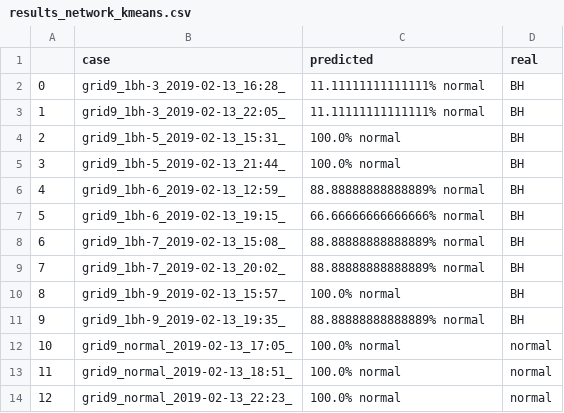
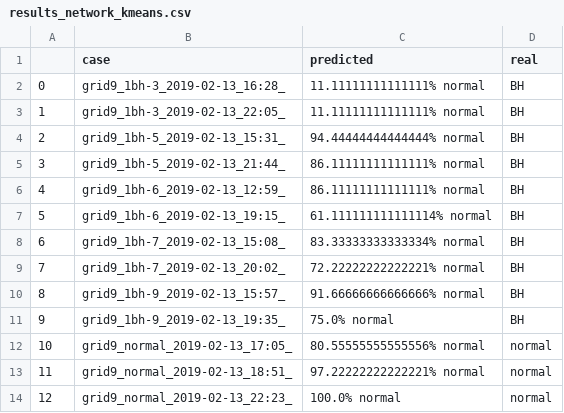
Before and after one commit to ichatz/iot-netprofiler, a CSV file: results_network_kmeans.csv, drawn as a sheet.

```diff
--- a/results_network_kmeans.csv
+++ b/results_network_kmeans.csv
@@ -3,12 +3,12 @@
 1	grid9_1bh-3_2019-02-13_22:05_	11.11111111111111% normal	BH
-2	grid9_1bh-5_2019-02-13_15:31_	100.0% normal	BH
-3	grid9_1bh-5_2019-02-13_21:44_	100.0% normal	BH
-4	grid9_1bh-6_2019-02-13_12:59_	88.88888888888889% normal	BH
-5	grid9_1bh-6_2019-02-13_19:15_	66.66666666666666% normal	BH
-6	grid9_1bh-7_2019-02-13_15:08_	88.88888888888889% normal	BH
-7	grid9_1bh-7_2019-02-13_20:02_	88.88888888888889% normal	BH
-8	grid9_1bh-9_2019-02-13_15:57_	100.0% normal	BH
-9	grid9_1bh-9_2019-02-13_19:35_	88.88888888888889% normal	BH
-10	grid9_normal_2019-02-13_17:05_	100.0% normal	normal
-11	grid9_normal_2019-02-13_18:51_	100.0% normal	normal
+2	grid9_1bh-5_2019-02-13_15:31_	94.44444444444444% normal	BH
+3	grid9_1bh-5_2019-02-13_21:44_	86.11111111111111% normal	BH
+4	grid9_1bh-6_2019-02-13_12:59_	86.11111111111111% normal	BH
+5	grid9_1bh-6_2019-02-13_19:15_	61.111111111111114% normal	BH
+6	grid9_1bh-7_2019-02-13_15:08_	83.33333333333334% normal	BH
+7	grid9_1bh-7_2019-02-13_20:02_	72.22222222222221% normal	BH
+8	grid9_1bh-9_2019-02-13_15:57_	91.66666666666666% normal	BH
+9	grid9_1bh-9_2019-02-13_19:35_	75.0% normal	BH
+10	grid9_normal_2019-02-13_17:05_	80.55555555555556% normal	normal
+11	grid9_normal_2019-02-13_18:51_	97.22222222222221% normal	normal
 12	grid9_normal_2019-02-13_22:23_	100.0% normal	normal
```
Also changed, not shown: 8 other files.
